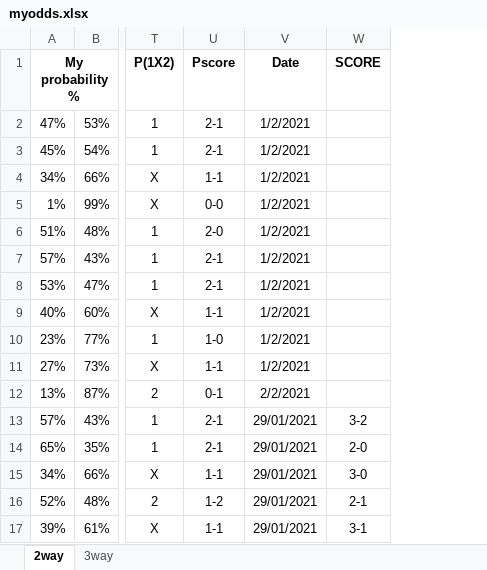
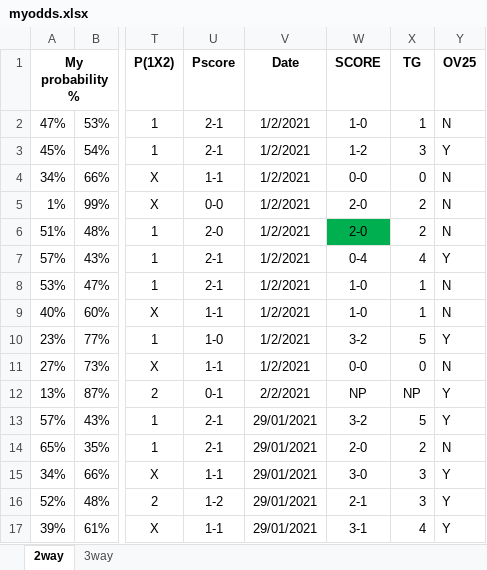
Before and after one commit to gitboyzorro5/FDAS, an Excel workbook: myodds.xlsx, sheet 2way, drawn as a sheet; only a part is shown, gaps mark what is left out; values as stored, in another font and other column widths than the file's, no borders; the diff names each change by its address in the sheet, - before the commit and + after, or states it on an @@ line.

Commit message:
updated myodds

```diff
--- a/myodds.xlsx (sheet 2way)
+++ b/myodds.xlsx (sheet 2way)
+column X (TG), rows 2-17: 1 | 3 | 0 | 2 | 2 | 4 | 1 | 1 | 5 | 0 | NP | 5 | 2 | 3 | 3 | 4
+column Y (OV25), rows 2-17: N | Y | N | N | N | Y | N | N | Y | N | Y | Y | N | Y | Y | Y
-W2 (SCORE): (empty)
+W2 (SCORE): 1-0
-W3 (SCORE): (empty)
+W3 (SCORE): 1-2
-W4 (SCORE): (empty)
+W4 (SCORE): 0-0
-W5:W6 (SCORE): (empty)
+W5:W6 (SCORE): 2-0
-W6 fill: none
+W6 fill: #00B050
-W7 (SCORE): (empty)
+W7 (SCORE): 0-4
-W8:W9 (SCORE): (empty)
+W8:W9 (SCORE): 1-0
-W10 (SCORE): (empty)
+W10 (SCORE): 3-2
-W11 (SCORE): (empty)
+W11 (SCORE): 0-0
-W12 (SCORE): (empty)
+W12 (SCORE): NP
```
Also changed, not shown: sheet 3way, 1 other file.
